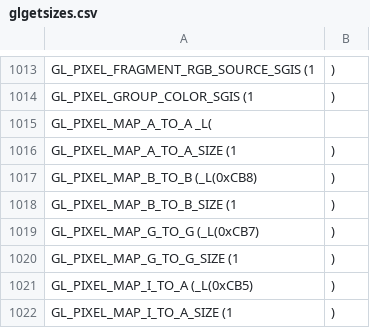
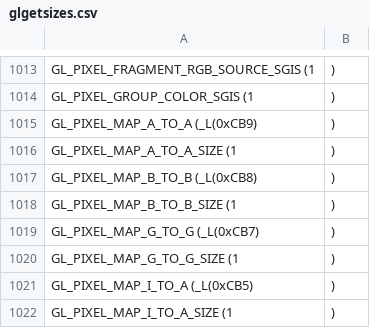
Before and after one commit to Distrotech/PyOpenGL, a CSV file: src/glgetsizes.csv, drawn as a sheet; only a part is shown, gaps mark what is left out.

Commit message:
Typo in mapping and strip off any whitespace

```diff
--- a/src/glgetsizes.csv
+++ b/src/glgetsizes.csv
@@ -1014,3 +1014,3 @@ GL_PIXEL_FRAGMENT_RGB_SOURCE_SGIS	(1,)
 GL_PIXEL_GROUP_COLOR_SGIS	(1,)
-GL_PIXEL_MAP_A_TO_A	_L(
+GL_PIXEL_MAP_A_TO_A	(_L(0xCB9),)
 GL_PIXEL_MAP_A_TO_A_SIZE	(1,)
```
Also changed, not shown: 1 other file.
